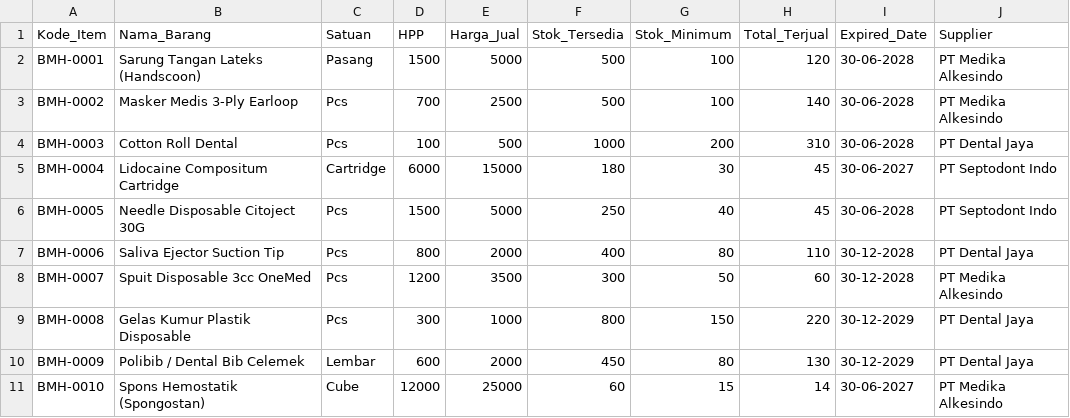
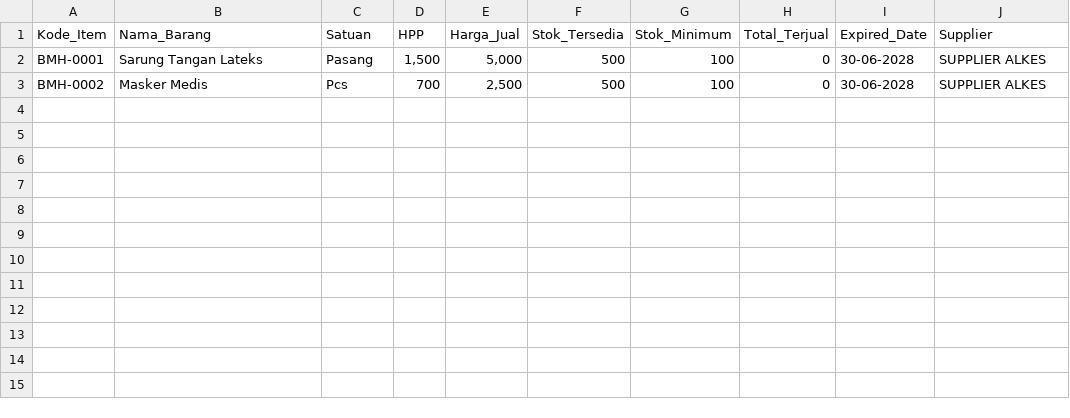
Before and after one commit to SheldonNugros/sheldon_rme, a CSV file: RME_Modular/csv_spreadsheets/BMHP/Master_BMHP.csv, drawn as a sheet.

```diff
--- a/RME_Modular/csv_spreadsheets/BMHP/Master_BMHP.csv
+++ b/RME_Modular/csv_spreadsheets/BMHP/Master_BMHP.csv
@@ -1,11 +1,3 @@
 Kode_Item,Nama_Barang,Satuan,HPP,Harga_Jual,Stok_Tersedia,Stok_Minimum,Total_Terjual,Expired_Date,Supplier
-BMH-0001,Sarung Tangan Lateks (Handscoon),Pasang,1500,5000,500,100,120,30-06-2028,PT Medika Alkesindo
-BMH-0002,Masker Medis 3-Ply Earloop,Pcs,700,2500,500,100,140,30-06-2028,PT Medika Alkesindo
-BMH-0003,Cotton Roll Dental,Pcs,100,500,1000,200,310,30-06-2028,PT Dental Jaya
-BMH-0004,Lidocaine Compositum Cartridge,Cartridge,6000,15000,180,30,45,30-06-2027,PT Septodont Indo
-BMH-0005,Needle Disposable Citoject 30G,Pcs,1500,5000,250,40,45,30-06-2028,PT Septodont Indo
-BMH-0006,Saliva Ejector Suction Tip,Pcs,800,2000,400,80,110,30-12-2028,PT Dental Jaya
-BMH-0007,Spuit Disposable 3cc OneMed,Pcs,1200,3500,300,50,60,30-12-2028,PT Medika Alkesindo
-BMH-0008,Gelas Kumur Plastik Disposable,Pcs,300,1000,800,150,220,30-12-2029,PT Dental Jaya
-BMH-0009,Polibib / Dental Bib Celemek,Lembar,600,2000,450,80,130,30-12-2029,PT Dental Jaya
-BMH-0010,Spons Hemostatik (Spongostan),Cube,12000,25000,60,15,14,30-06-2027,PT Medika Alkesindo
+BMH-0001,Sarung Tangan Lateks,Pasang,"1,500","5,000",500,100,0,30-06-2028,SUPPLIER ALKES
+BMH-0002,Masker Medis,Pcs,700,"2,500",500,100,0,30-06-2028,SUPPLIER ALKES
```
Also changed, not shown: RME_Modular/csv_spreadsheets/MASTER/Data.csv, RME_Modular/csv_spreadsheets/MASTER/Pengaturan_Tarif_Shift.csv, 47 other files.
